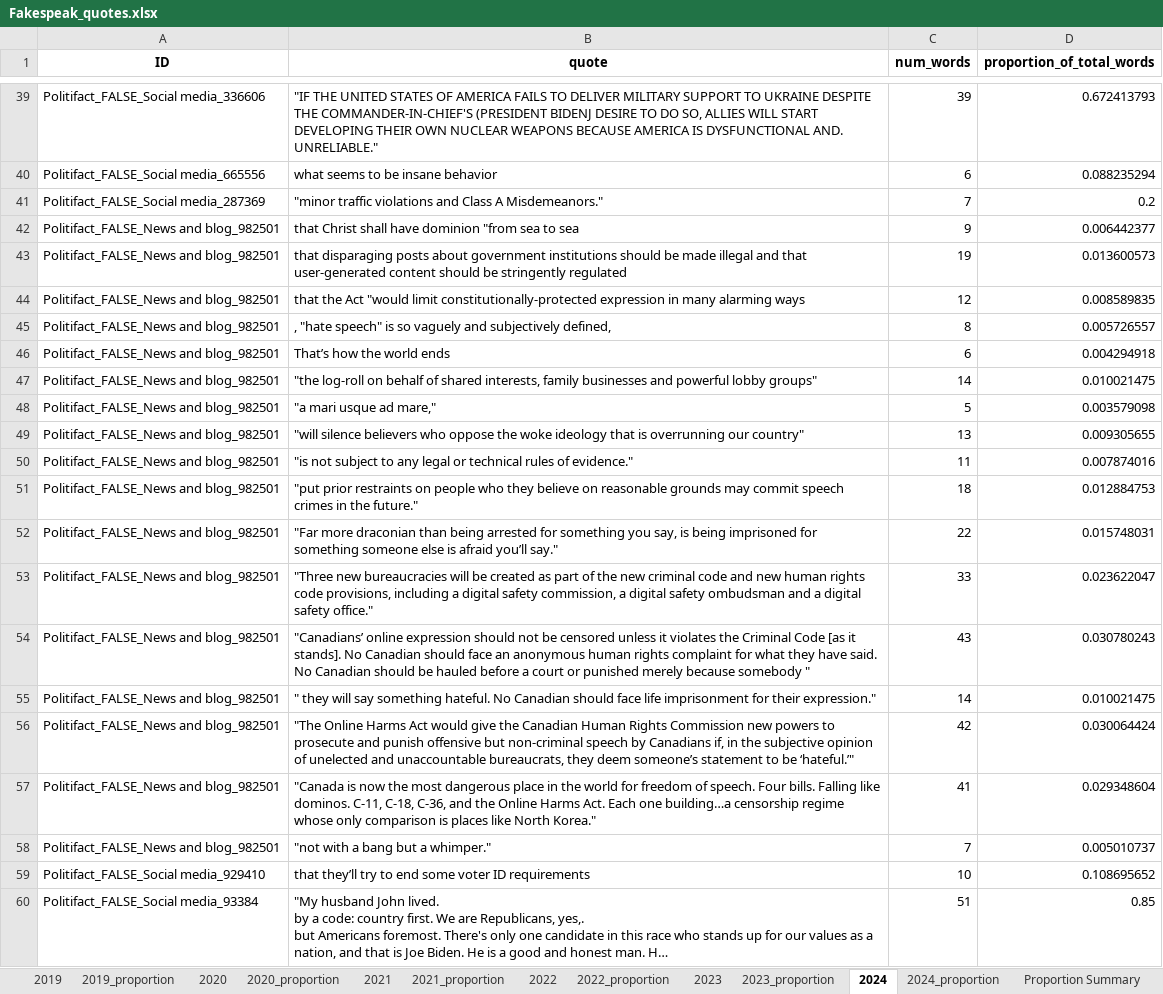
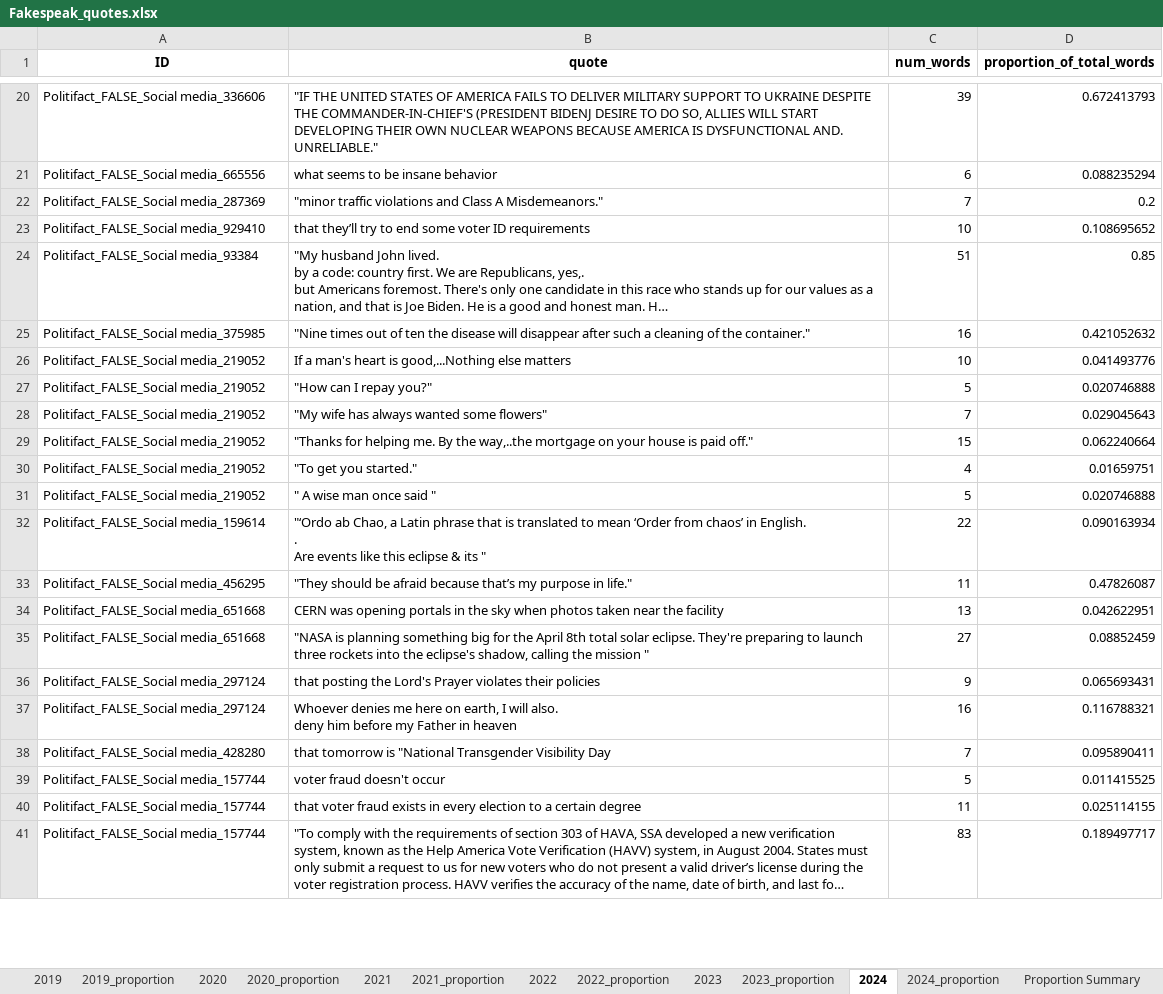
Before and after one commit to sfu-discourse-lab/fake_news_over_time, an Excel workbook: data/Fakespeak-ENG/Analysis_output/Fakespeak_quotes.xlsx, sheet 2024, drawn as a sheet; only a part is shown, gaps mark what is left out; the shorter side is filled out with more unchanged rows; long unchanged cells end in …; values as stored, in another font and other column widths than the file's, no borders; the diff covers the shown part only; the diff names each change by its address in the sheet, - before the commit and + after, or states it on an @@ line.

```diff
--- a/data/Fakespeak-ENG/Analysis_output/Fakespeak_quotes.xlsx (sheet 2024)
+++ b/data/Fakespeak-ENG/Analysis_output/Fakespeak_quotes.xlsx (sheet 2024)
-row 42: Politifact_FALSE_News and blog_982501 | that Christ shall have dominion "from sea to sea | 9 | 0.006442377
-row 43: Politifact_FALSE_News and blog_982501 | that disparaging posts about government institutions should be made illegal and that user-generated content should be stringently regulated | 19 | 0.013600573
-row 44: Politifact_FALSE_News and blog_982501 | that the Act "would limit constitutionally-protected expression in many alarming ways | 12 | 0.008589835
-row 45: Politifact_FALSE_News and blog_982501 | , "hate speech" is so vaguely and subjectively defined, | 8 | 0.005726557
-row 46: Politifact_FALSE_News and blog_982501 | That’s how the world ends | 6 | 0.004294918
-row 47: Politifact_FALSE_News and blog_982501 | "the log-roll on behalf of shared interests, family businesses and powerful lobby groups" | 14 | 0.010021475
-row 48: Politifact_FALSE_News and blog_982501 | "a mari usque ad mare," | 5 | 0.003579098
-row 49: Politifact_FALSE_News and blog_982501 | "will silence believers who oppose the woke ideology that is overrunning our country" | 13 | 0.009305655
-row 50: Politifact_FALSE_News and blog_982501 | "is not subject to any legal or technical rules of evidence." | 11 | 0.007874016
-row 51: Politifact_FALSE_News and blog_982501 | "put prior restraints on people who they believe on reasonable grounds may commit speech crimes in the future." | 18 | 0.012884753
-row 52: Politifact_FALSE_News and blog_982501 | "Far more draconian than being arrested for something you say, is being imprisoned for something someone else is afraid you’ll say." | 22 | 0.015748031
-row 53: Politifact_FALSE_News and blog_982501 | "Three new bureaucracies will be created as part of the new criminal code and new human rights code provisions, including a digital safety commission, a digital safety ombudsman and a digital safety office." | 33 | 0.023622047
-row 54: Politifact_FALSE_News and blog_982501 | "Canadians’ online expression should not be censored unless it violates the Criminal Code [as it stands]. No Canadian should face an anonymous human rights complaint for what they have said. No Canadian should be hauled before a court or punished merely because somebody " | 43 | 0.030780243
-row 55: Politifact_FALSE_News and blog_982501 | " they will say something hateful. No Canadian should face life imprisonment for their expression." | 14 | 0.010021475
-row 56: Politifact_FALSE_News and blog_982501 | "The Online Harms Act would give the Canadian Human Rights Commission new powers to prosecute and punish offensive but non-criminal speech by Canadians if, in the subjective opinion of unelected and unaccountable bureaucrats, they deem someone’s statement to be ‘hateful.’" | 42 | 0.030064424
-row 57: Politifact_FALSE_News and blog_982501 | "Canada is now the most dangerous place in the world for freedom of speech. Four bills. Falling like dominos. C-11, C-18, C-36, and the Online Harms Act. Each one building…a censorship regime whose only comparison is places like North Korea." | 41 | 0.029348604
-row 58: Politifact_FALSE_News and blog_982501 | "not with a bang but a whimper." | 7 | 0.005010737
```
Also changed, not shown: 165 removed rows elsewhere in this sheet, sheet 2023, sheet 2021, sheet 2020, sheet 2022, sheet 2019, sheet 2021_proportion, 6 more sheets, other sheet tabs, data/Fakespeak-ENG/Analysis_output/social_media/Fakespeak_social_media_quotes.xlsx, data/MisInfoText/Analysis_output/MisInfoText_quotes.xlsx, 6 other files.
